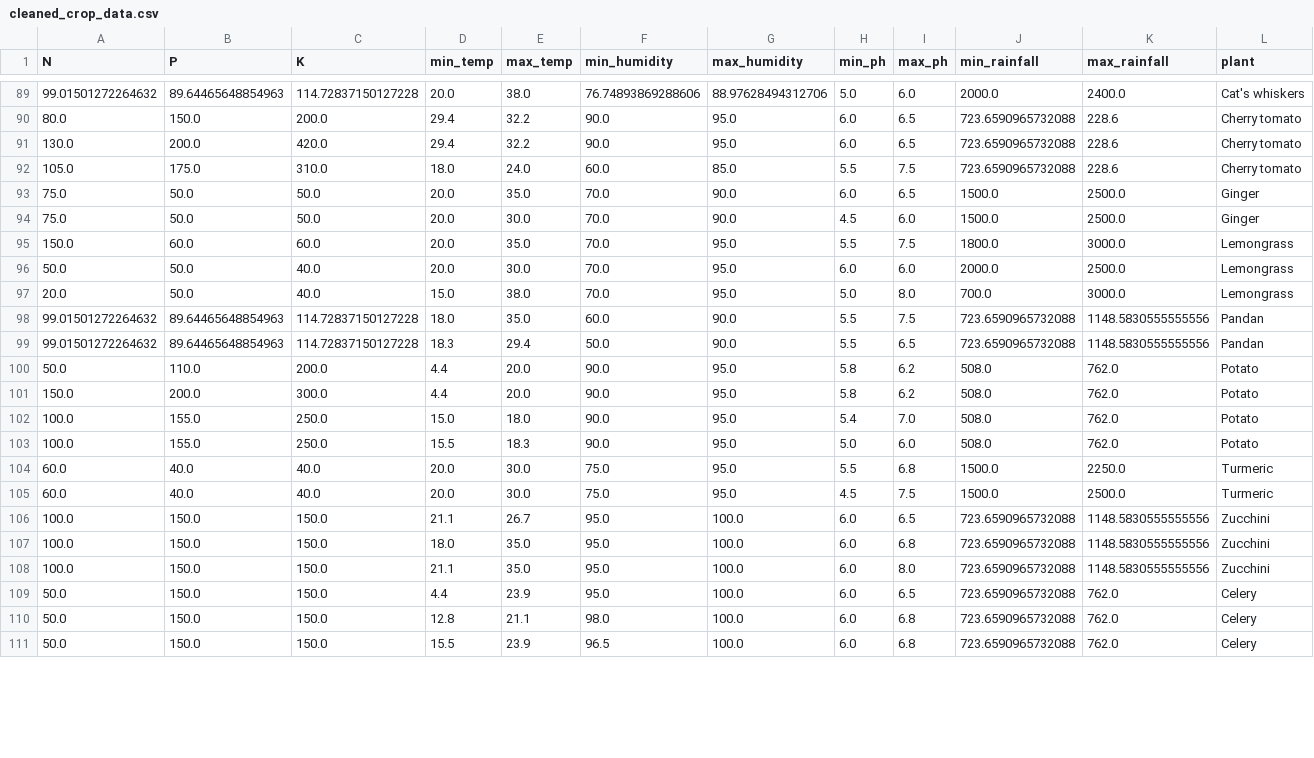
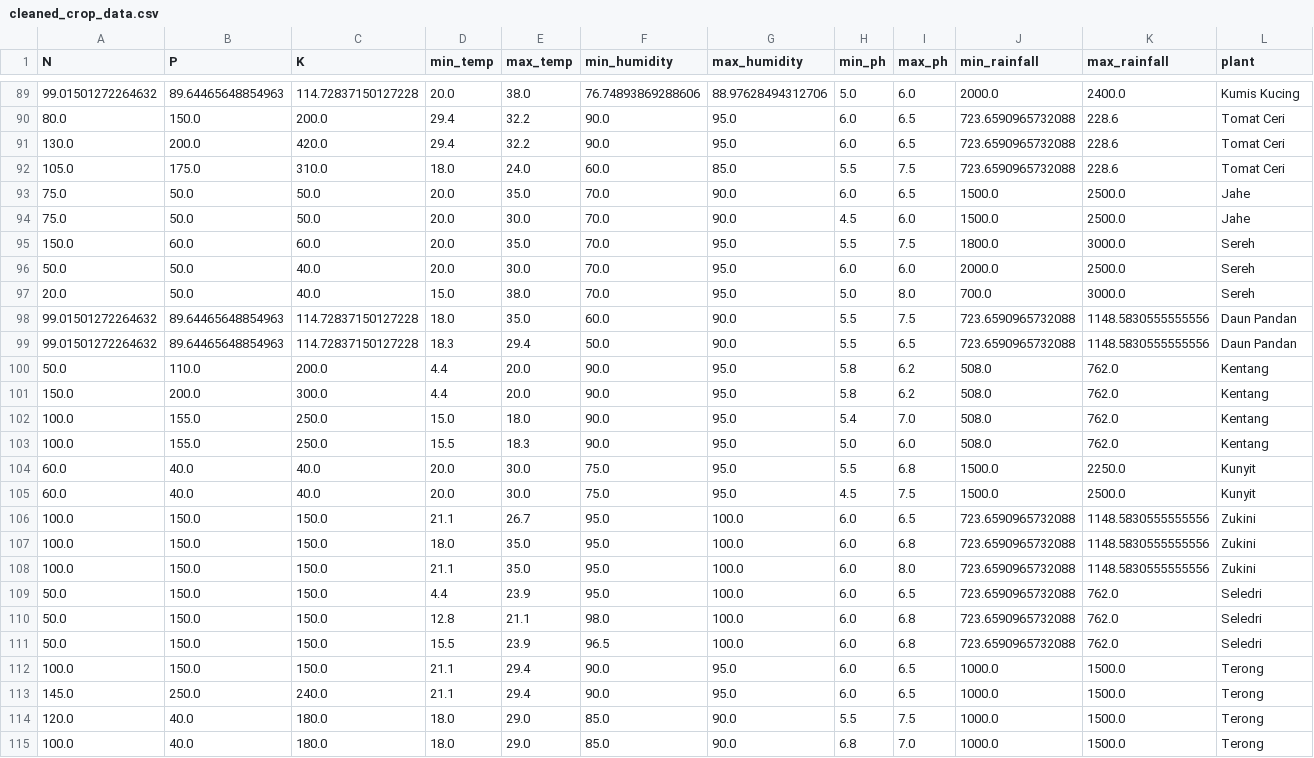
Before and after one commit to jevvonn/crop-recommendation-model-petik-sendiri, a CSV file: datasets/cleaned_crop_data.csv, drawn as a sheet; only a part is shown, gaps mark what is left out; the diff covers the shown part only.

Commit message:
fix: update original data with the indonesian plant name for consistency

```diff
--- a/datasets/cleaned_crop_data.csv
+++ b/datasets/cleaned_crop_data.csv
@@ -89,23 +89,27 @@ N,P,K,min_temp,max_temp,min_humidity,max_humidity,min_ph,max_ph,min_rainfall,max
-99.01501272264632,89.64465648854963,114.72837150127228,20.0,38.0,76.74893869288606,88.97628494312706,5.0,6.0,2000.0,2400.0,Cat's whiskers
-80.0,150.0,200.0,29.4,32.2,90.0,95.0,6.0,6.5,723.6590965732088,228.6,Cherry tomato
-130.0,200.0,420.0,29.4,32.2,90.0,95.0,6.0,6.5,723.6590965732088,228.6,Cherry tomato
-105.0,175.0,310.0,18.0,24.0,60.0,85.0,5.5,7.5,723.6590965732088,228.6,Cherry tomato
-75.0,50.0,50.0,20.0,35.0,70.0,90.0,6.0,6.5,1500.0,2500.0,Ginger
-75.0,50.0,50.0,20.0,30.0,70.0,90.0,4.5,6.0,1500.0,2500.0,Ginger
-150.0,60.0,60.0,20.0,35.0,70.0,95.0,5.5,7.5,1800.0,3000.0,Lemongrass
-50.0,50.0,40.0,20.0,30.0,70.0,95.0,6.0,6.0,2000.0,2500.0,Lemongrass
-20.0,50.0,40.0,15.0,38.0,70.0,95.0,5.0,8.0,700.0,3000.0,Lemongrass
-99.01501272264632,89.64465648854963,114.72837150127228,18.0,35.0,60.0,90.0,5.5,7.5,723.6590965732088,1148.5830555555556,Pandan
-99.01501272264632,89.64465648854963,114.72837150127228,18.3,29.4,50.0,90.0,5.5,6.5,723.6590965732088,1148.5830555555556,Pandan
-50.0,110.0,200.0,4.4,20.0,90.0,95.0,5.8,6.2,508.0,762.0,Potato
-150.0,200.0,300.0,4.4,20.0,90.0,95.0,5.8,6.2,508.0,762.0,Potato
-100.0,155.0,250.0,15.0,18.0,90.0,95.0,5.4,7.0,508.0,762.0,Potato
-100.0,155.0,250.0,15.5,18.3,90.0,95.0,5.0,6.0,508.0,762.0,Potato
-60.0,40.0,40.0,20.0,30.0,75.0,95.0,5.5,6.8,1500.0,2250.0,Turmeric
-60.0,40.0,40.0,20.0,30.0,75.0,95.0,4.5,7.5,1500.0,2500.0,Turmeric
-100.0,150.0,150.0,21.1,26.7,95.0,100.0,6.0,6.5,723.6590965732088,1148.5830555555556,Zucchini
-100.0,150.0,150.0,18.0,35.0,95.0,100.0,6.0,6.8,723.6590965732088,1148.5830555555556,Zucchini
-100.0,150.0,150.0,21.1,35.0,95.0,100.0,6.0,8.0,723.6590965732088,1148.5830555555556,Zucchini
-50.0,150.0,150.0,4.4,23.9,95.0,100.0,6.0,6.5,723.6590965732088,762.0,Celery
-50.0,150.0,150.0,12.8,21.1,98.0,100.0,6.0,6.8,723.6590965732088,762.0,Celery
-50.0,150.0,150.0,15.5,23.9,96.5,100.0,6.0,6.8,723.6590965732088,762.0,Celery
+99.01501272264632,89.64465648854963,114.72837150127228,20.0,38.0,76.74893869288606,88.97628494312706,5.0,6.0,2000.0,2400.0,Kumis Kucing
+80.0,150.0,200.0,29.4,32.2,90.0,95.0,6.0,6.5,723.6590965732088,228.6,Tomat Ceri
+130.0,200.0,420.0,29.4,32.2,90.0,95.0,6.0,6.5,723.6590965732088,228.6,Tomat Ceri
+105.0,175.0,310.0,18.0,24.0,60.0,85.0,5.5,7.5,723.6590965732088,228.6,Tomat Ceri
+75.0,50.0,50.0,20.0,35.0,70.0,90.0,6.0,6.5,1500.0,2500.0,Jahe
+75.0,50.0,50.0,20.0,30.0,70.0,90.0,4.5,6.0,1500.0,2500.0,Jahe
+150.0,60.0,60.0,20.0,35.0,70.0,95.0,5.5,7.5,1800.0,3000.0,Sereh
+50.0,50.0,40.0,20.0,30.0,70.0,95.0,6.0,6.0,2000.0,2500.0,Sereh
+20.0,50.0,40.0,15.0,38.0,70.0,95.0,5.0,8.0,700.0,3000.0,Sereh
+99.01501272264632,89.64465648854963,114.72837150127228,18.0,35.0,60.0,90.0,5.5,7.5,723.6590965732088,1148.5830555555556,Daun Pandan
+99.01501272264632,89.64465648854963,114.72837150127228,18.3,29.4,50.0,90.0,5.5,6.5,723.6590965732088,1148.5830555555556,Daun Pandan
+50.0,110.0,200.0,4.4,20.0,90.0,95.0,5.8,6.2,508.0,762.0,Kentang
+150.0,200.0,300.0,4.4,20.0,90.0,95.0,5.8,6.2,508.0,762.0,Kentang
+100.0,155.0,250.0,15.0,18.0,90.0,95.0,5.4,7.0,508.0,762.0,Kentang
+100.0,155.0,250.0,15.5,18.3,90.0,95.0,5.0,6.0,508.0,762.0,Kentang
+60.0,40.0,40.0,20.0,30.0,75.0,95.0,5.5,6.8,1500.0,2250.0,Kunyit
+60.0,40.0,40.0,20.0,30.0,75.0,95.0,4.5,7.5,1500.0,2500.0,Kunyit
+100.0,150.0,150.0,21.1,26.7,95.0,100.0,6.0,6.5,723.6590965732088,1148.5830555555556,Zukini
+100.0,150.0,150.0,18.0,35.0,95.0,100.0,6.0,6.8,723.6590965732088,1148.5830555555556,Zukini
+100.0,150.0,150.0,21.1,35.0,95.0,100.0,6.0,8.0,723.6590965732088,1148.5830555555556,Zukini
+50.0,150.0,150.0,4.4,23.9,95.0,100.0,6.0,6.5,723.6590965732088,762.0,Seledri
+50.0,150.0,150.0,12.8,21.1,98.0,100.0,6.0,6.8,723.6590965732088,762.0,Seledri
+50.0,150.0,150.0,15.5,23.9,96.5,100.0,6.0,6.8,723.6590965732088,762.0,Seledri
+100.0,150.0,150.0,21.1,29.4,90.0,95.0,6.0,6.5,1000.0,1500.0,Terong
+145.0,250.0,240.0,21.1,29.4,90.0,95.0,6.0,6.5,1000.0,1500.0,Terong
+120.0,40.0,180.0,18.0,29.0,85.0,90.0,5.5,7.5,1000.0,1500.0,Terong
+100.0,40.0,180.0,18.0,29.0,85.0,90.0,6.8,7.0,1000.0,1500.0,Terong
```
Also changed, not shown: 4 added rows and 43 edited cells elsewhere in this file, datasets/original_data.csv, 4 other files.
